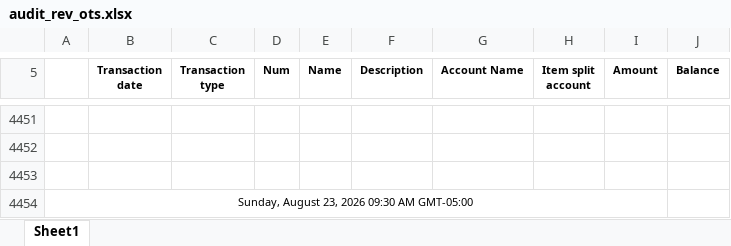
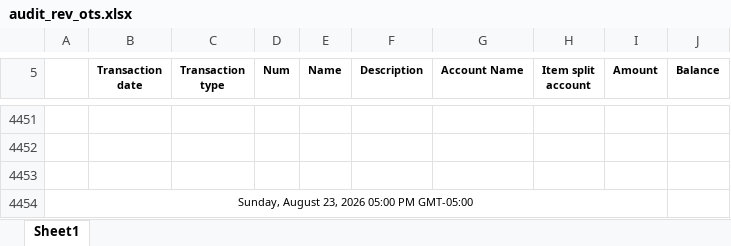
Before and after one commit to Pwilson37OTS/oaktree-invoice-reconciler, an Excel workbook: data/audit_rev_ots.xlsx, sheet Sheet1, drawn as a sheet; only a part is shown, gaps mark what is left out; values as stored, in another font and other column widths than the file's, no borders; the diff names each change by its address in the sheet, - before the commit and + after, or states it on an @@ line.

```diff
--- a/data/audit_rev_ots.xlsx (sheet Sheet1)
+++ b/data/audit_rev_ots.xlsx (sheet Sheet1)
-A4454: Sunday, August 23, 2026 09:30 AM GMT-05:00
+A4454: Sunday, August 23, 2026 05:00 PM GMT-05:00
```
Also changed, not shown: data/billable_charges.xlsx, data/billable_charges_CTS.xlsx.
